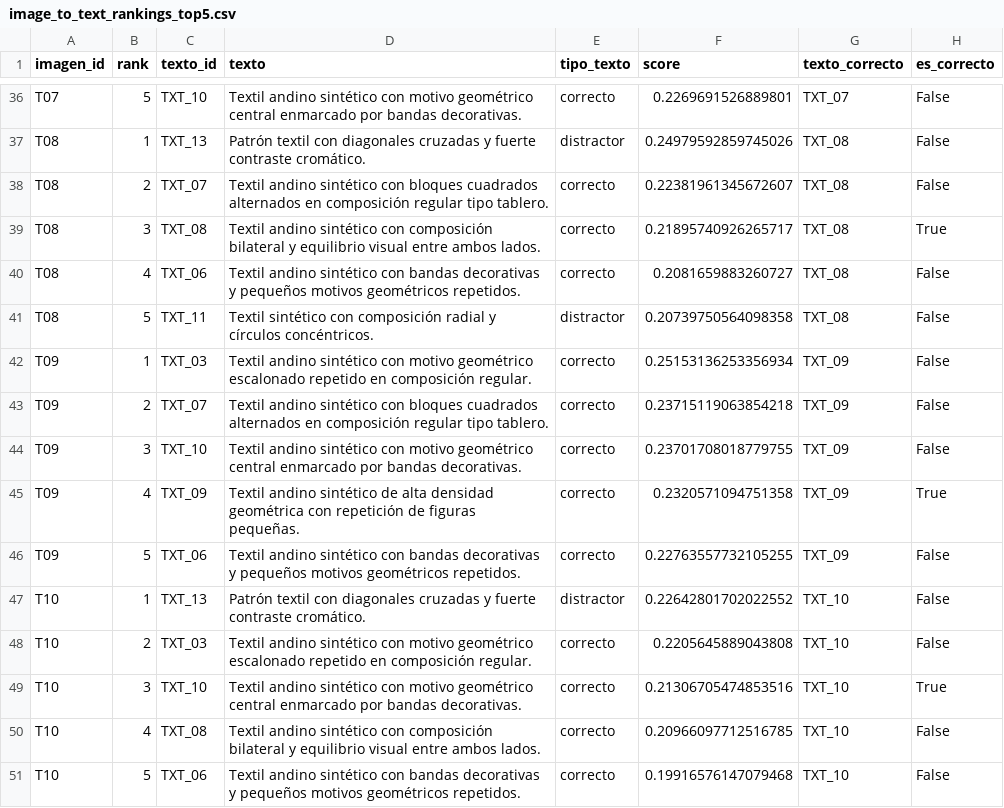
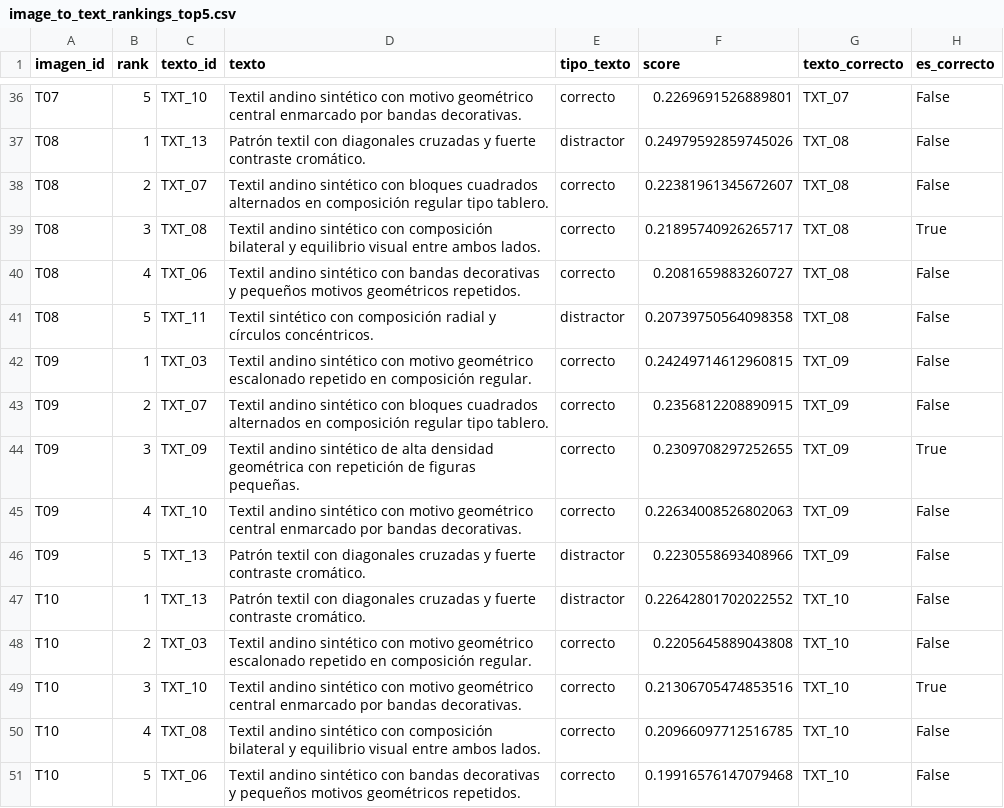
Before and after one commit to hsancheza90-art/mcc225-albef-textiles-andinos, a CSV file: results/image_to_text_rankings_top5.csv, drawn as a sheet; only a part is shown, gaps mark what is left out.

```diff
--- a/results/image_to_text_rankings_top5.csv
+++ b/results/image_to_text_rankings_top5.csv
@@ -41,7 +41,7 @@ T08,4,TXT_06,Textil andino sintético con bandas decorativas y pequeños motivos
 T08,5,TXT_11,Textil sintético con composición radial y círculos concéntricos.,distractor,0.20739750564098358,TXT_08,False
-T09,1,TXT_03,Textil andino sintético con motivo geométrico escalonado repetido en composición regular.,correcto,0.25153136253356934,TXT_09,False
-T09,2,TXT_07,Textil andino sintético con bloques cuadrados alternados en composición regular tipo tablero.,correcto,0.23715119063854218,TXT_09,False
-T09,3,TXT_10,Textil andino sintético con motivo geométrico central enmarcado por bandas decorativas.,correcto,0.23701708018779755,TXT_09,False
-T09,4,TXT_09,Textil andino sintético de alta densidad geométrica con repetición de figuras pequeñas.,correcto,0.2320571094751358,TXT_09,True
-T09,5,TXT_06,Textil andino sintético con bandas decorativas y pequeños motivos geométricos repetidos.,correcto,0.22763557732105255,TXT_09,False
+T09,1,TXT_03,Textil andino sintético con motivo geométrico escalonado repetido en composición regular.,correcto,0.24249714612960815,TXT_09,False
+T09,2,TXT_07,Textil andino sintético con bloques cuadrados alternados en composición regular tipo tablero.,correcto,0.2356812208890915,TXT_09,False
+T09,3,TXT_09,Textil andino sintético de alta densidad geométrica con repetición de figuras pequeñas.,correcto,0.2309708297252655,TXT_09,True
+T09,4,TXT_10,Textil andino sintético con motivo geométrico central enmarcado por bandas decorativas.,correcto,0.22634008526802063,TXT_09,False
+T09,5,TXT_13,Patrón textil con diagonales cruzadas y fuerte contraste cromático.,distractor,0.2230558693408966,TXT_09,False
 T10,1,TXT_13,Patrón textil con diagonales cruzadas y fuerte contraste cromático.,distractor,0.22642801702022552,TXT_10,False
```
Also changed, not shown: results/error_analysis_image_to_text.csv, results/hard_negatives_image_to_text_top3.csv, 16 other files.
